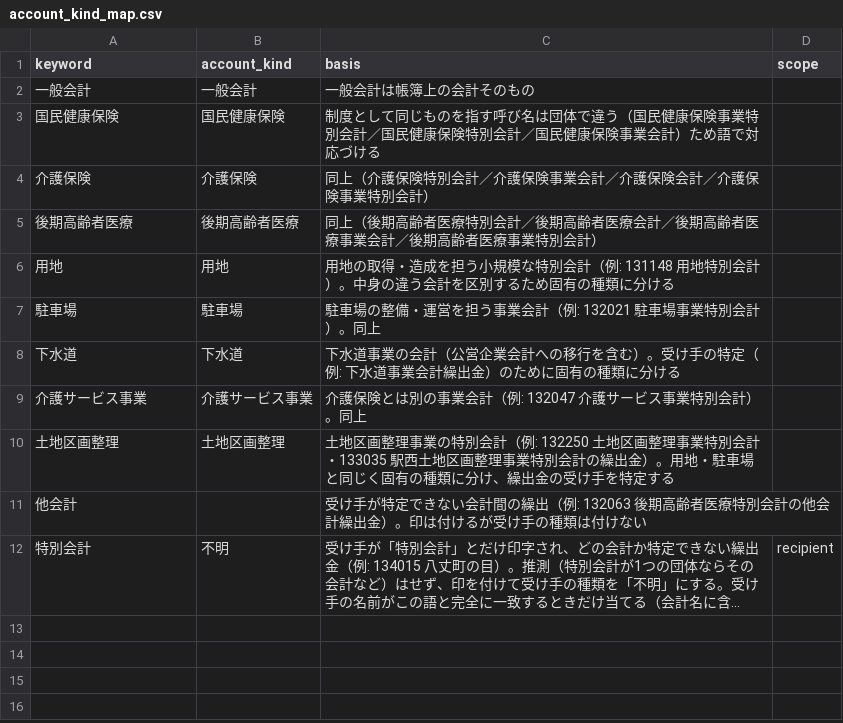
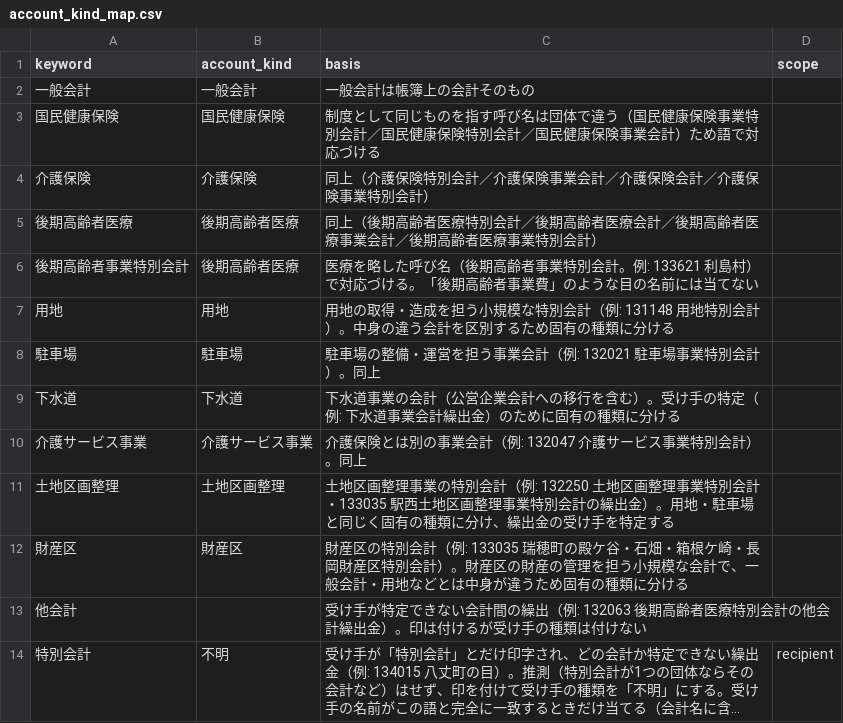
Before and after one commit to fudoki-hensansitu/fudoki, a CSV file: pipeline/dbt/seeds/fiscal/account_kind_map.csv, drawn as a sheet; long unchanged cells end in ….

```diff
--- a/pipeline/dbt/seeds/fiscal/account_kind_map.csv
+++ b/pipeline/dbt/seeds/fiscal/account_kind_map.csv
@@ -5,2 +5,3 @@ keyword,account_kind,basis,scope
 後期高齢者医療,後期高齢者医療,同上（後期高齢者医療特別会計／後期高齢者医療会計／後期高齢者医療事業会計／後期高齢者医療事業特別会計）,
+後期高齢者事業特別会計,後期高齢者医療,医療を略した呼び名（後期高齢者事業特別会計。例: 133621 利島村）で対応づける。「後期高齢者事業費」のような目の名前には当てない,
 用地,用地,用地の取得・造成を担う小規模な特別会計（例: 131148 用地特別会計）。中身の違う会計を区別するため固有の種類に分ける,
@@ -10,2 +11,3 @@ keyword,account_kind,basis,scope
 土地区画整理,土地区画整理,土地区画整理事業の特別会計（例: 132250 土地区画整理事業特別会計・133035 駅西土地区画整理事業特別会計の繰出金）。用地・駐車場と同じく固有の種類に分け、繰出金の受け手を特定する,
+財産区,財産区,財産区の特別会計（例: 133035 瑞穂町の殿ケ谷・石畑・箱根ケ崎・長岡財産区特別会計）。財産区の財産の管理を担う小規模な会計で、一般会計・用地などとは中身が違うため固有の種類に分ける,
 他会計,,受け手が特定できない会計間の繰出（例: 132063 後期高齢者医療特別会計の他会計繰出金）。印は付けるが受け手の種類は付けない,
```
Also changed, not shown: pipeline/dbt/seeds/fiscal/cofog_rules.csv, 3 other files.
